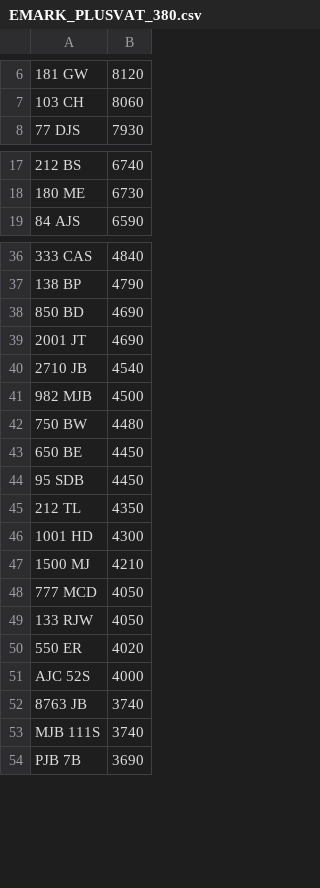
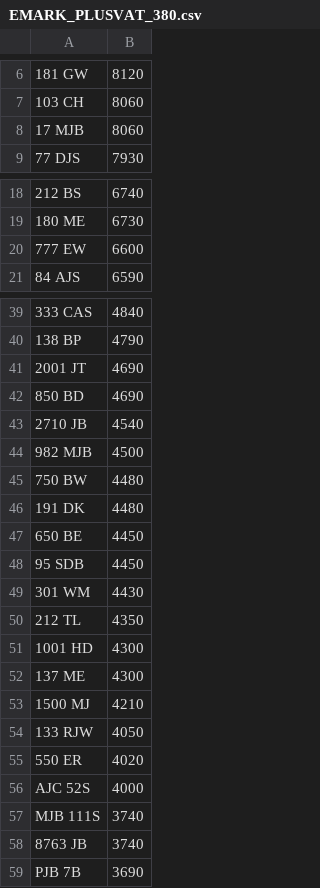
Before and after one commit to jamessaperia/simplyreg, a CSV file: csv/EMARK_PLUSVAT_380.csv, drawn as a sheet; only a part is shown, gaps mark what is left out; the diff covers the shown part only.

Commit message:
Update EMARK_PLUSVAT_380.csv

```diff
--- a/csv/EMARK_PLUSVAT_380.csv
+++ b/csv/EMARK_PLUSVAT_380.csv
@@ -7,2 +7,3 @@
 103 CH,8060
+17 MJB,8060
 77 DJS,7930
@@ -18,2 +19,3 @@
 180 ME,6730
+777 EW,6600
 84 AJS,6590
@@ -37,4 +40,4 @@
 138 BP,4790
+2001 JT,4690
 850 BD,4690
-2001 JT,4690
 2710 JB,4540
@@ -42,8 +45,10 @@
 750 BW,4480
+191 DK,4480
 650 BE,4450
 95 SDB,4450
+301 WM,4430
 212 TL,4350
 1001 HD,4300
+137 ME,4300
 1500 MJ,4210
-777 MCD,4050
 133 RJW,4050
@@ -51,4 +56,4 @@
 AJC 52S,4000
+MJB 111S,3740
 8763 JB,3740
-MJB 111S,3740
 PJB 7B,3690
```
Also changed, not shown: 3 added rows, 1 removed row and 1 moved row elsewhere in this file.
